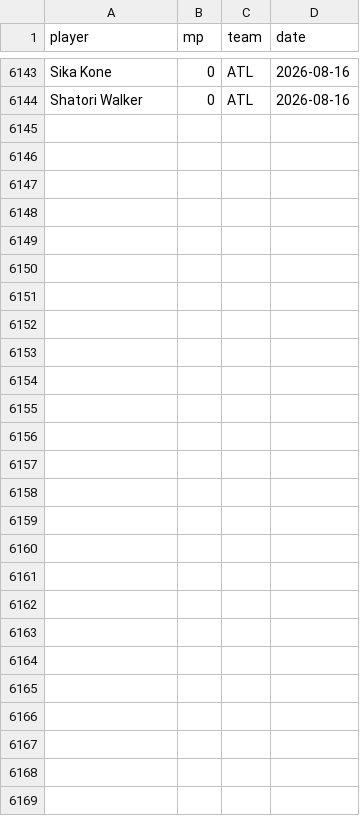
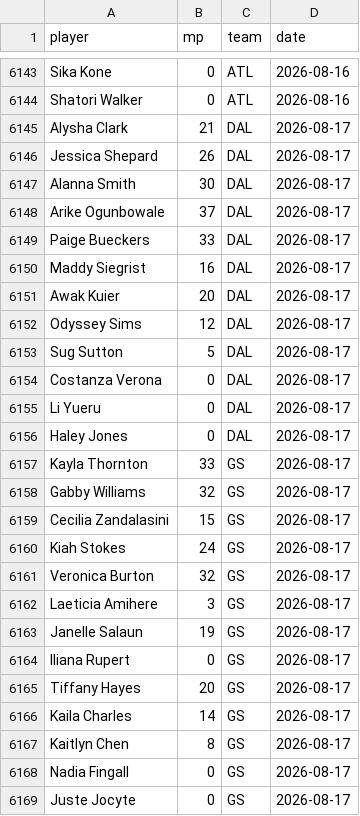
Before and after one commit to joshmartinecon/wnba-ratings, a CSV file: minutes played.csv, drawn as a sheet; only a part is shown, gaps mark what is left out; the diff names each change by its address in the sheet, - before the commit and + after, or states it on an @@ line.

```diff
--- a/minutes played.csv
+++ b/minutes played.csv
+row 6145: Alysha Clark | 21 | DAL | 2026-08-17
+row 6146: Jessica Shepard | 26 | DAL | 2026-08-17
+row 6147: Alanna Smith | 30 | DAL | 2026-08-17
+row 6148: Arike Ogunbowale | 37 | DAL | 2026-08-17
+row 6149: Paige Bueckers | 33 | DAL | 2026-08-17
+row 6150: Maddy Siegrist | 16 | DAL | 2026-08-17
+row 6151: Awak Kuier | 20 | DAL | 2026-08-17
+row 6152: Odyssey Sims | 12 | DAL | 2026-08-17
+row 6153: Sug Sutton | 5 | DAL | 2026-08-17
+row 6154: Costanza Verona | 0 | DAL | 2026-08-17
+row 6155: Li Yueru | 0 | DAL | 2026-08-17
+row 6156: Haley Jones | 0 | DAL | 2026-08-17
+row 6157: Kayla Thornton | 33 | GS | 2026-08-17
+row 6158: Gabby Williams | 32 | GS | 2026-08-17
+row 6159: Cecilia Zandalasini | 15 | GS | 2026-08-17
+row 6160: Kiah Stokes | 24 | GS | 2026-08-17
+row 6161: Veronica Burton | 32 | GS | 2026-08-17
+row 6162: Laeticia Amihere | 3 | GS | 2026-08-17
+row 6163: Janelle Salaun | 19 | GS | 2026-08-17
+row 6164: Iliana Rupert | 0 | GS | 2026-08-17
+row 6165: Tiffany Hayes | 20 | GS | 2026-08-17
+row 6166: Kaila Charles | 14 | GS | 2026-08-17
+row 6167: Kaitlyn Chen | 8 | GS | 2026-08-17
+row 6168: Nadia Fingall | 0 | GS | 2026-08-17
+row 6169: Juste Jocyte | 0 | GS | 2026-08-17
```
Also changed, not shown: WNBA_Ratings_and_Rotations.csv, WNBA_Team_Ratings.csv, 3 other files.
